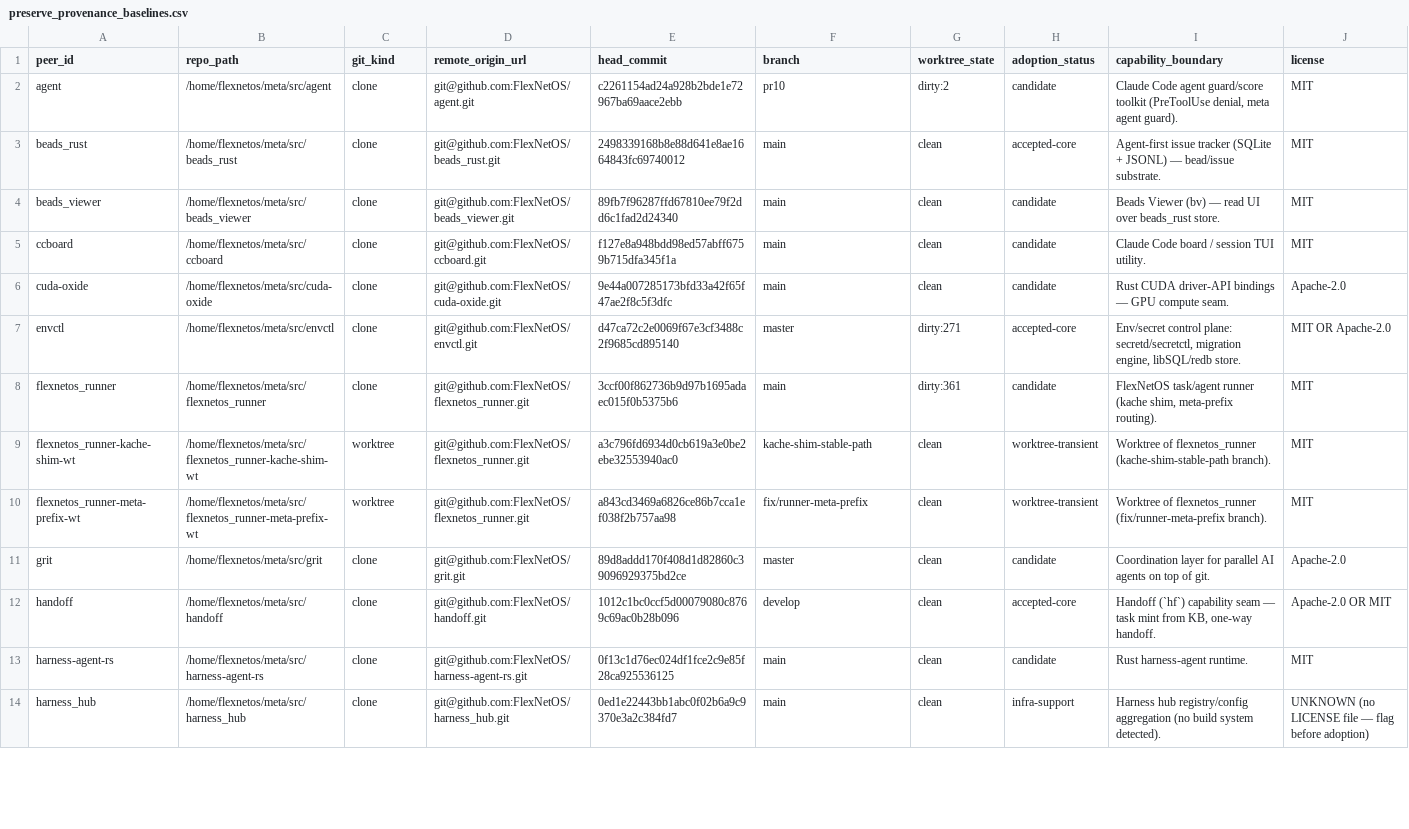
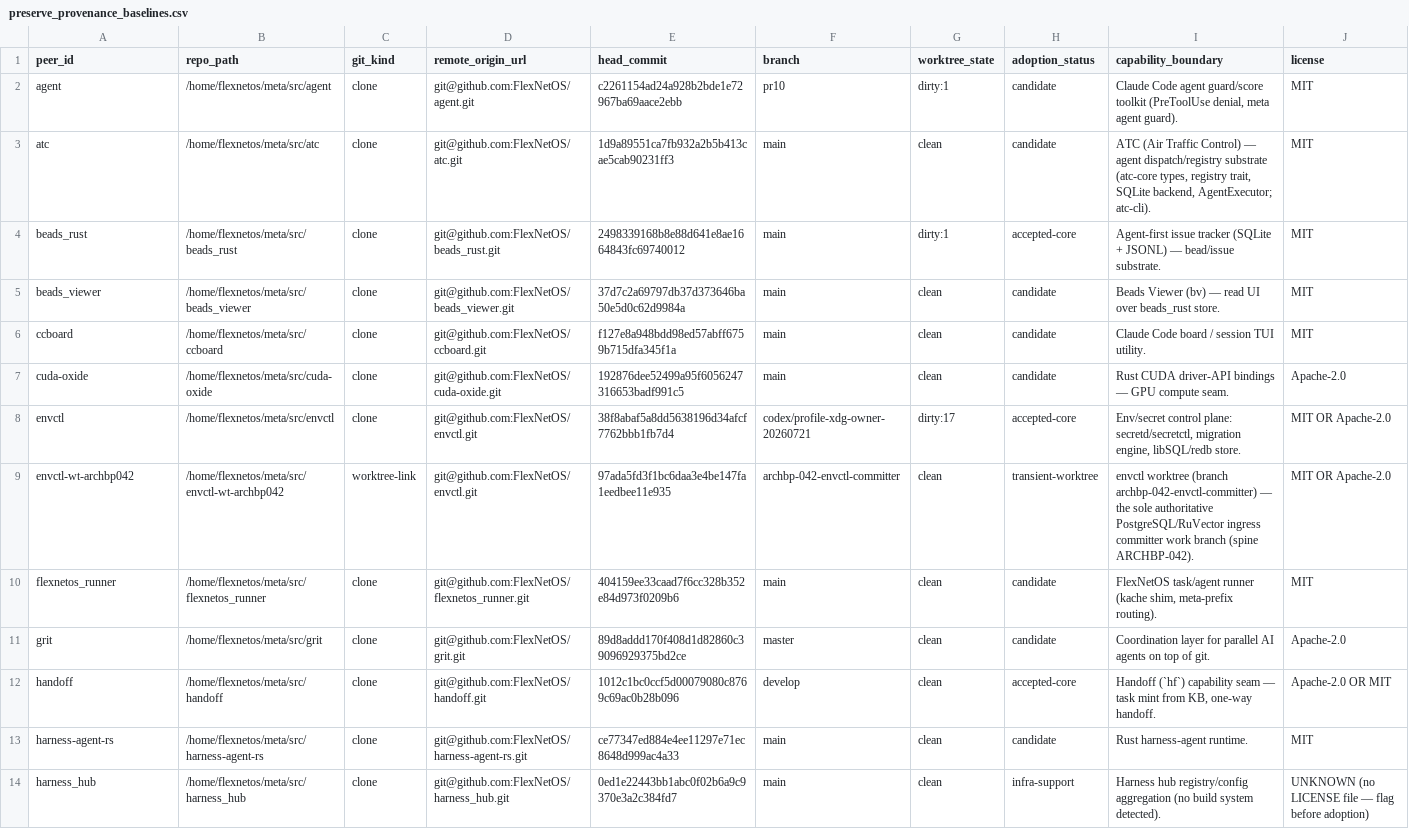
Before and after one commit to FlexNetOS/lifeos, a CSV file: planning-spine-v0/generated/preserve_provenance_baselines.csv, drawn as a sheet; only a part is shown; removed rows and columns are numbered as before the commit, all else as after; rows hold the shown columns only; the diff covers the shown part only; the diff names each change by its address in the sheet, - before the commit and + after, or states it on an @@ line.

```diff
--- a/planning-spine-v0/generated/preserve_provenance_baselines.csv
+++ b/planning-spine-v0/generated/preserve_provenance_baselines.csv
-G2 (worktree_state): dirty:2
+G2 (worktree_state): dirty:1
+row 3: atc | /home/flexnetos/meta/src/atc | clone | git@github.com:FlexNetOS/atc.git | 1d9a89551ca7fb932a2b5b413cae5cab90231ff3 | main | clean | candidate | ATC (Air Traffic Control) — agent dispatch/registry substrate (atc-core types, registry trait, SQLite backend, AgentExecutor; atc-cli). | MIT
-G4 (worktree_state): clean
+G4 (worktree_state): dirty:1
-E5 (head_commit): 89fb7f96287ffd67810ee79f2dd6c1fad2d24340
+E5 (head_commit): 37d7c2a69797db37d373646ba50e5d0c62d9984a
-E7 (head_commit): 9e44a007285173bfd33a42f65f47ae2f8c5f3dfc
+E7 (head_commit): 192876dee52499a95f6056247316653badf991c5
-E8 (head_commit): d47ca72c2e0069f67e3cf3488c2f9685cd895140
+E8 (head_commit): 38f8abaf5a8dd5638196d34afcf7762bbb1fb7d4
-F8 (branch): master
+F8 (branch): codex/profile-xdg-owner-20260721
-G8 (worktree_state): dirty:271
+G8 (worktree_state): dirty:17
+row 9: envctl-wt-archbp042 | /home/flexnetos/meta/src/envctl-wt-archbp042 | worktree-link | git@github.com:FlexNetOS/envctl.git | 97ada5fd3f1bc6daa3e4be147fa1eedbee11e935 | archbp-042-envctl-committer | clean | transient-worktree | envctl worktree (branch archbp-042-envctl-committer) — the sole authoritative PostgreSQL/RuVector ingress committer work branch (spine ARCHBP-042). | MIT OR Apache-2.0
-E10 (head_commit): 3ccf00f862736b9d97b1695adaec015f0b5375b6
+E10 (head_commit): 404159ee33caad7f6cc328b352e84d973f0209b6
-G10 (worktree_state): dirty:361
+G10 (worktree_state): clean
-row 9: flexnetos_runner-kache-shim-wt | /home/flexnetos/meta/src/flexnetos_runner-kache-shim-wt | worktree | git@github.com:FlexNetOS/flexnetos_runner.git | a3c796fd6934d0cb619a3e0be2ebe32553940ac0 | kache-shim-stable-path | clean | worktree-transient | Worktree of flexnetos_runner (kache-shim-stable-path branch). | MIT
-row 10: flexnetos_runner-meta-prefix-wt | /home/flexnetos/meta/src/flexnetos_runner-meta-prefix-wt | worktree | git@github.com:FlexNetOS/flexnetos_runner.git | a843cd3469a6826ce86b7cca1ef038f2b757aa98 | fix/runner-meta-prefix | clean | worktree-transient | Worktree of flexnetos_runner (fix/runner-meta-prefix branch). | MIT
-E13 (head_commit): 0f13c1d76ec024df1fce2c9e85f28ca925536125
+E13 (head_commit): ce77347ed884e4ee11297e71ec8648d999ac4a33
```
Also changed, not shown: 5 removed rows and 38 edited cells elsewhere in this file, 14 other files.
